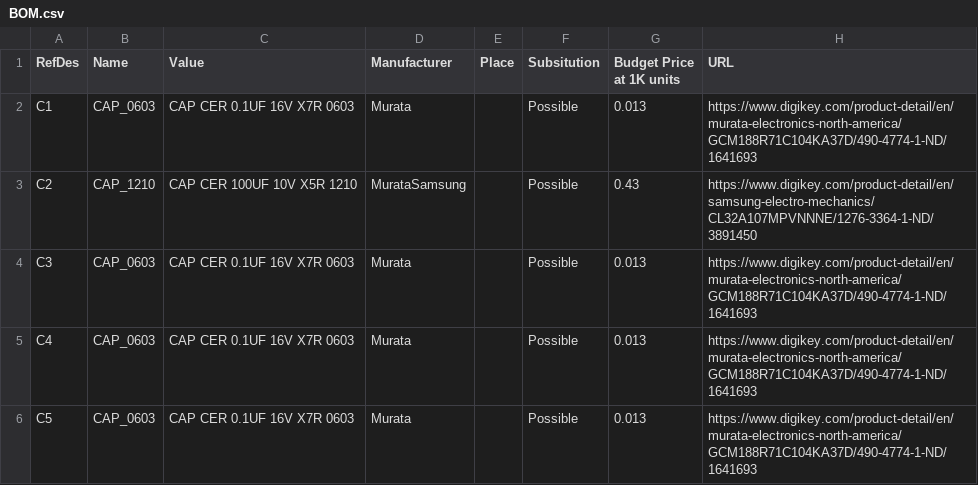
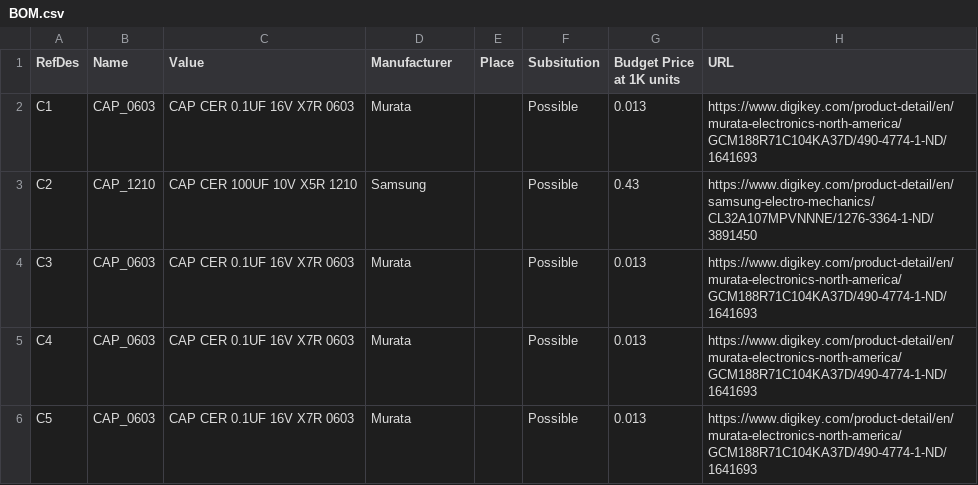
Before and after one commit to bigjosh/TSL, a CSV file: hardware/BOM.csv, drawn as a sheet; only a part is shown.

Commit message:
Update C2

```diff
--- a/hardware/BOM.csv
+++ b/hardware/BOM.csv
@@ -2,3 +2,3 @@ RefDes,Name,Value,Manufacturer,Place,Subsitution,Budget Price at 1K units,URL
 C1,CAP_0603,CAP CER 0.1UF 16V X7R 0603,Murata,,Possible,0.013,https://www.digikey.com/product-detail/en/murata-electronics-north-america/GCM188R71C104KA37D/490-4774-1-ND/1641693
-C2,CAP_1210,CAP CER 100UF 10V X5R 1210,MurataSamsung,,Possible,0.43,https://www.digikey.com/product-detail/en/samsung-electro-mechanics/CL32A107MPVNNNE/1276-3364-1-ND/3891450
+C2,CAP_1210,CAP CER 100UF 10V X5R 1210,Samsung,,Possible,0.43,https://www.digikey.com/product-detail/en/samsung-electro-mechanics/CL32A107MPVNNNE/1276-3364-1-ND/3891450
 C3,CAP_0603,CAP CER 0.1UF 16V X7R 0603,Murata,,Possible,0.013,https://www.digikey.com/product-detail/en/murata-electronics-north-america/GCM188R71C104KA37D/490-4774-1-ND/1641693
```
